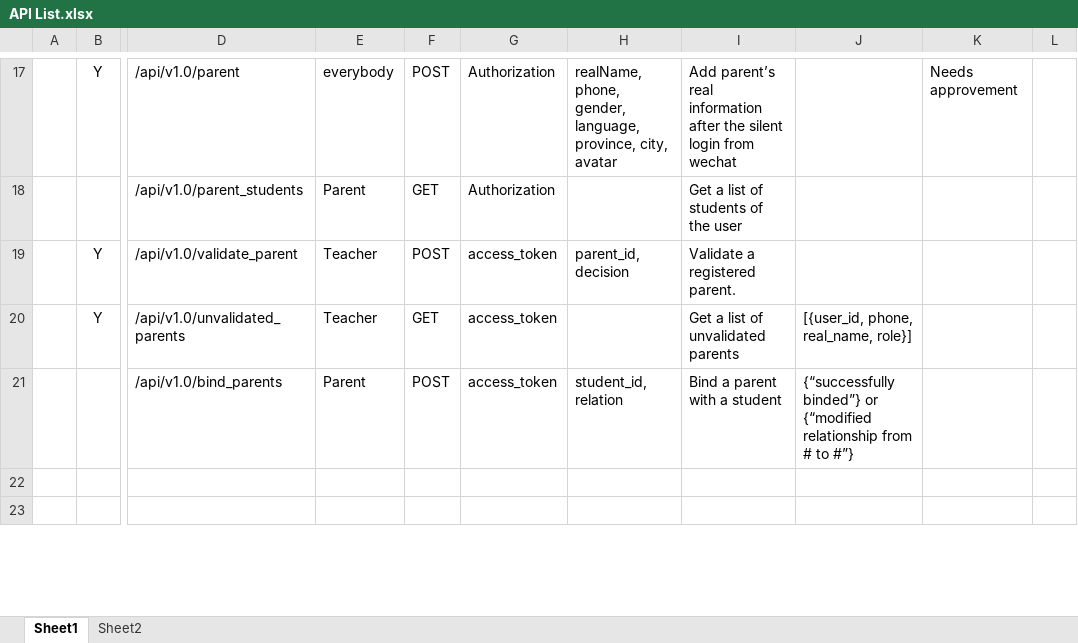
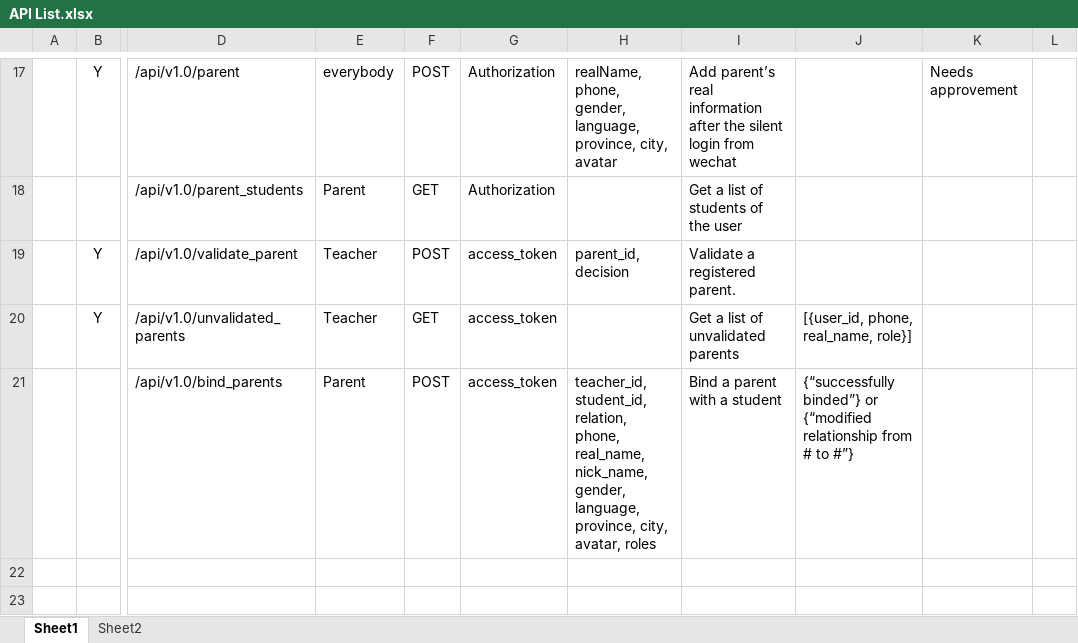
Before and after one commit to HenryYDJ/flaskAPI, an Excel workbook: API List.xlsx, sheet Sheet1, drawn as a sheet; only a part is shown, gaps mark what is left out; values as stored, in another font and other column widths than the file's, no borders; the diff names each change by its address in the sheet, - before the commit and + after, or states it on an @@ line.

```diff
--- a/API List.xlsx (sheet Sheet1)
+++ b/API List.xlsx (sheet Sheet1)
-H21: student_id, relation
+H21: teacher_id, student_id, relation, phone, real_name, nick_name, gender, language, province, city, avatar, roles
```
Also changed, not shown: 2 other files.
